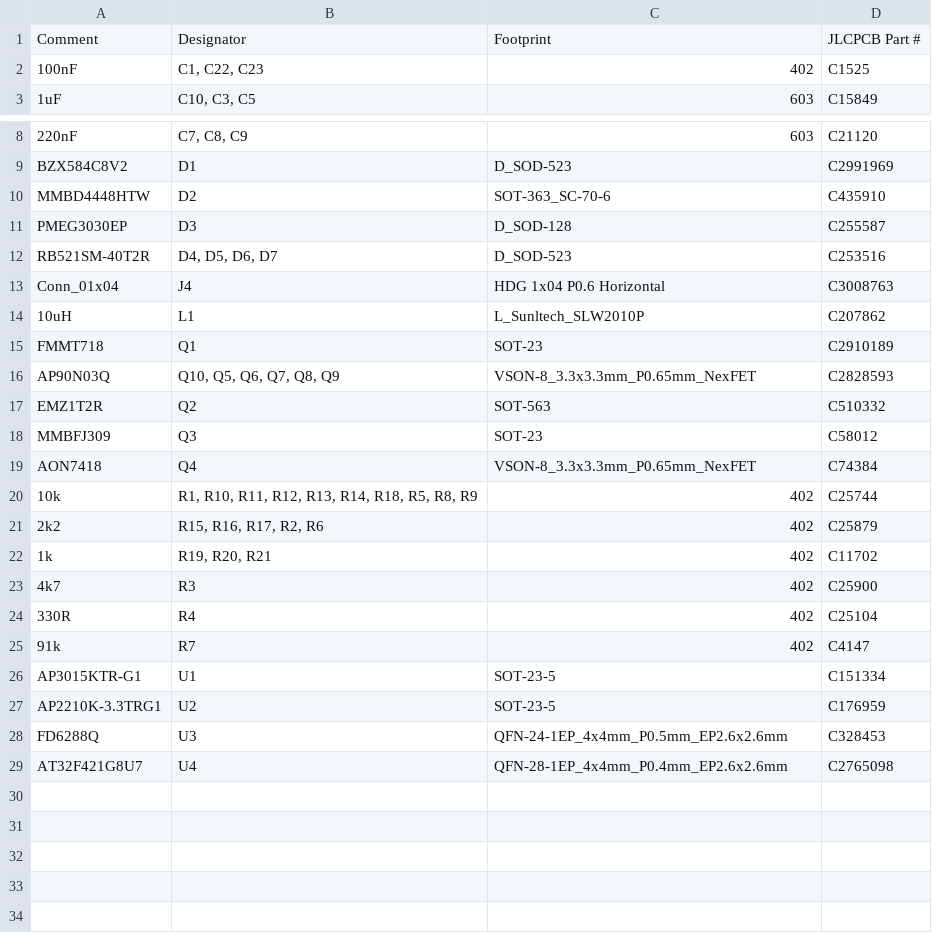
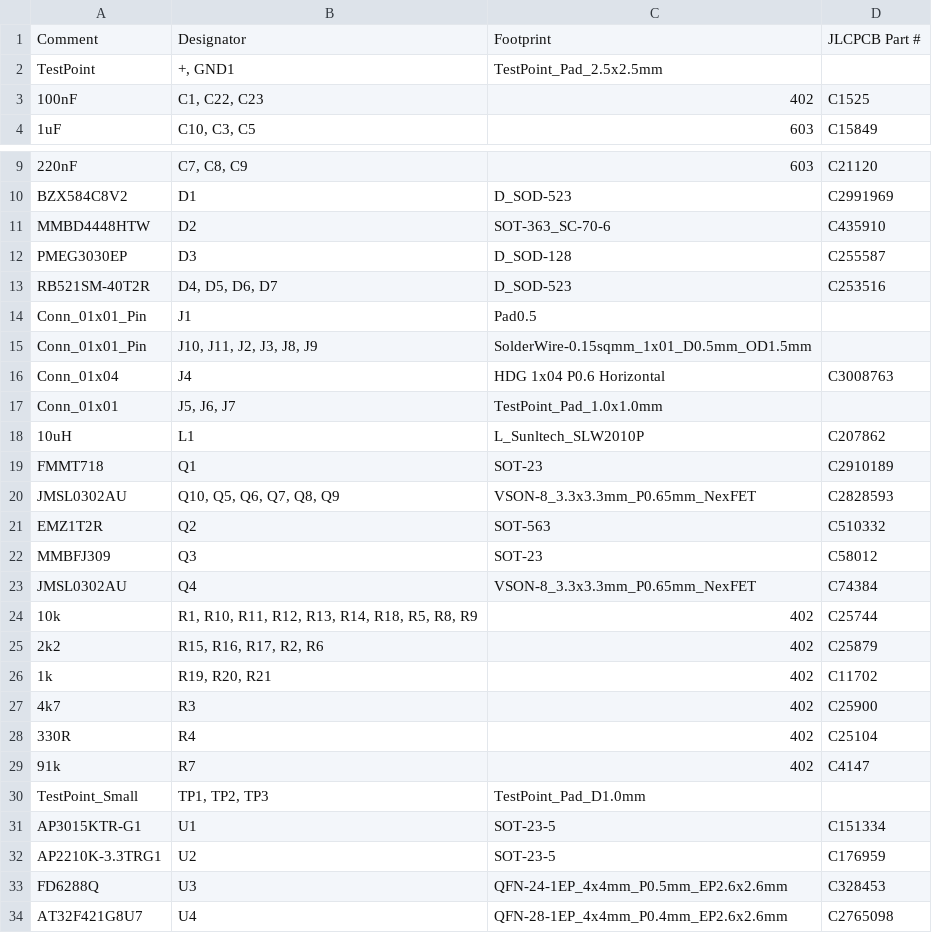
Before and after one commit to adrianblakey/slot-car-ecom, a CSV file: AART11/production/bom.csv, drawn as a sheet; only a part is shown, gaps mark what is left out.

```diff
--- a/AART11/production/bom.csv
+++ b/AART11/production/bom.csv
@@ -1,2 +1,3 @@
 Comment,Designator,Footprint,JLCPCB Part #
+TestPoint,"+, GND1",TestPoint_Pad_2.5x2.5mm,
 100nF,"C1, C22, C23",402,C1525
@@ -12,9 +13,12 @@ PMEG3030EP,D3,D_SOD-128,C255587
 RB521SM-40T2R,"D4, D5, D6, D7",D_SOD-523,C253516
+Conn_01x01_Pin,J1,Pad0.5,
+Conn_01x01_Pin,"J10, J11, J2, J3, J8, J9",SolderWire-0.15sqmm_1x01_D0.5mm_OD1.5mm,
 Conn_01x04,J4,HDG 1x04 P0.6 Horizontal,C3008763
+Conn_01x01,"J5, J6, J7",TestPoint_Pad_1.0x1.0mm,
 10uH,L1,L_Sunltech_SLW2010P,C207862
 FMMT718,Q1,SOT-23,C2910189
-AP90N03Q,"Q10, Q5, Q6, Q7, Q8, Q9",VSON-8_3.3x3.3mm_P0.65mm_NexFET,C2828593
+JMSL0302AU,"Q10, Q5, Q6, Q7, Q8, Q9",VSON-8_3.3x3.3mm_P0.65mm_NexFET,C2828593
 EMZ1T2R,Q2,SOT-563,C510332
 MMBFJ309,Q3,SOT-23,C58012
-AON7418,Q4,VSON-8_3.3x3.3mm_P0.65mm_NexFET,C74384
+JMSL0302AU,Q4,VSON-8_3.3x3.3mm_P0.65mm_NexFET,C74384
 10k,"R1, R10, R11, R12, R13, R14, R18, R5, R8, R9",402,C25744
@@ -25,2 +29,3 @@ AON7418,Q4,VSON-8_3.3x3.3mm_P0.65mm_NexFET,C74384
 91k,R7,402,C4147
+TestPoint_Small,"TP1, TP2, TP3",TestPoint_Pad_D1.0mm,
 AP3015KTR-G1,U1,SOT-23-5,C151334
```
Also changed, not shown: 17 other files.
